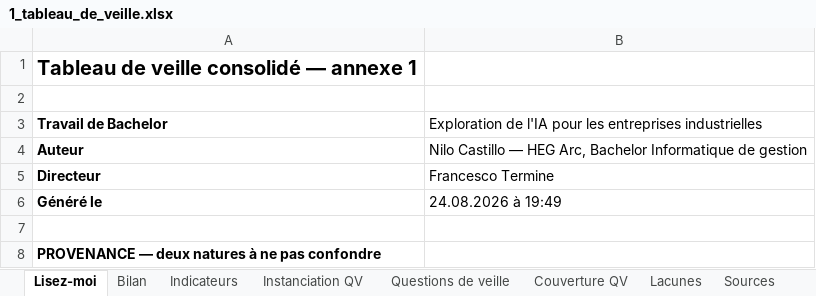
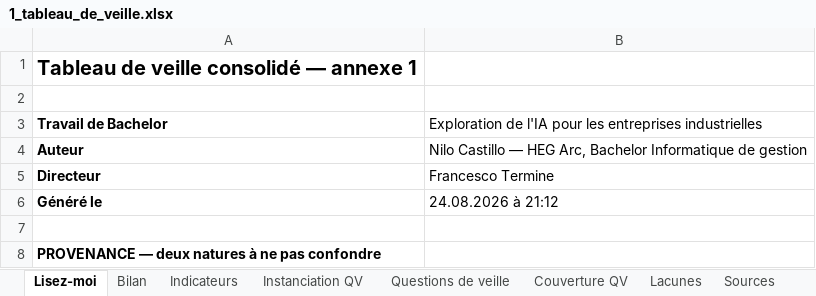
Before and after one commit to lonix26/tb-veille-prototype, an Excel workbook: exports/1_tableau_de_veille.xlsx, sheet Lisez-moi, drawn as a sheet; only a part is shown; values as stored, in another font and other column widths than the file's, no borders; the diff names each change by its address in the sheet, - before the commit and + after, or states it on an @@ line.

```diff
--- a/exports/1_tableau_de_veille.xlsx (sheet Lisez-moi)
+++ b/exports/1_tableau_de_veille.xlsx (sheet Lisez-moi)
-B6: 24.08.2026 à 19:49
+B6: 24.08.2026 à 21:12
```
Also changed, not shown: sheet Indicateurs, 6 other files.
